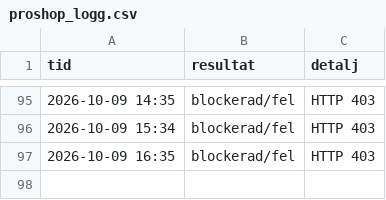
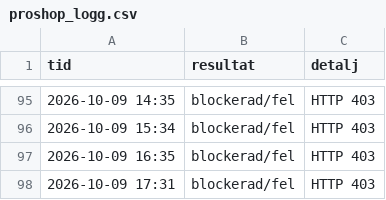
Before and after one commit to m8jswknhvg-alt/Ps5-bevakning, a CSV file: proshop_logg.csv, drawn as a sheet; only a part is shown, gaps mark what is left out; the diff names each change by its address in the sheet, - before the commit and + after, or states it on an @@ line.

```diff
--- a/proshop_logg.csv
+++ b/proshop_logg.csv
+row 98: 2026-10-09 17:31 | blockerad/fel | HTTP 403
```
